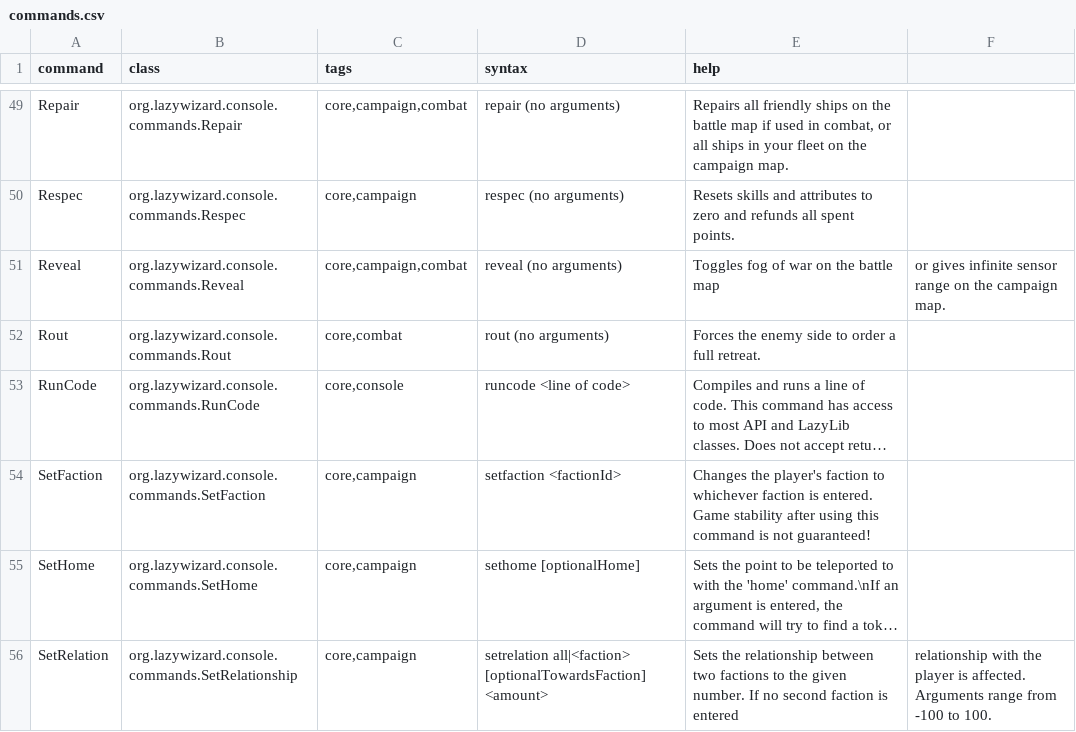
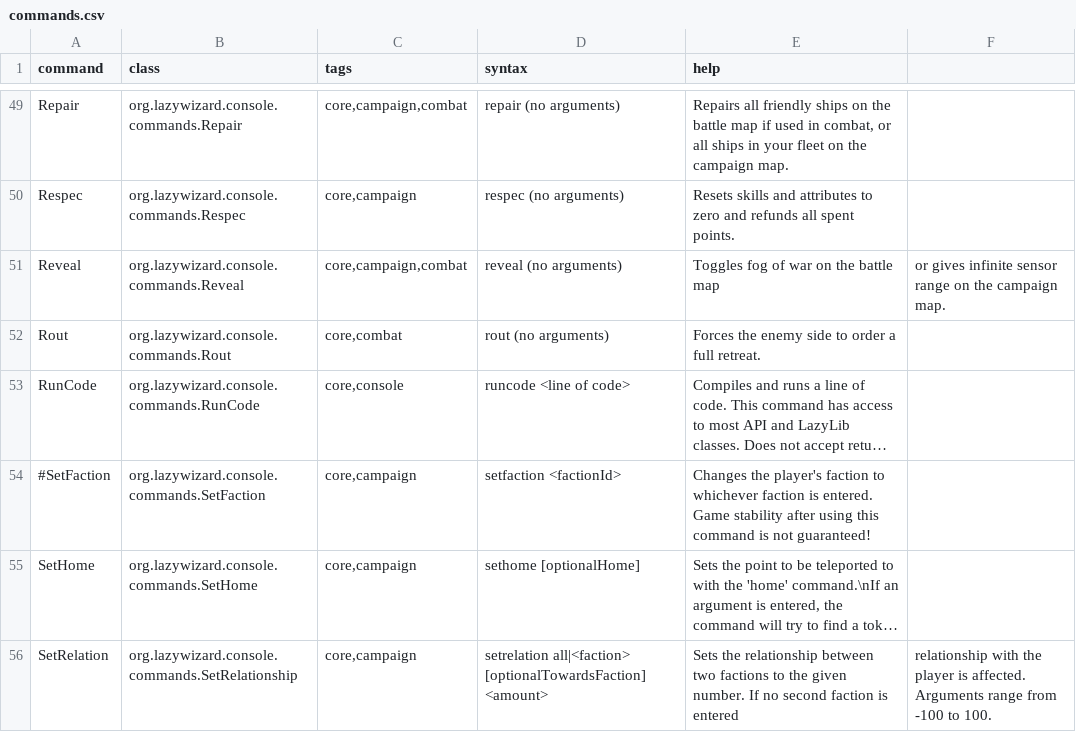
Before and after one commit to LazyWizard/console-commands, a CSV file: commands.csv, drawn as a sheet; only a part is shown, gaps mark what is left out; long unchanged cells end in …; the diff names each change by its address in the sheet, - before the commit and + after, or states it on an @@ line.

```diff
--- a/commands.csv
+++ b/commands.csv
-A54 (command): SetFaction
+A54 (command): #SetFaction
```
Also changed, not shown: runcode_macros.csv, 3 other files.
